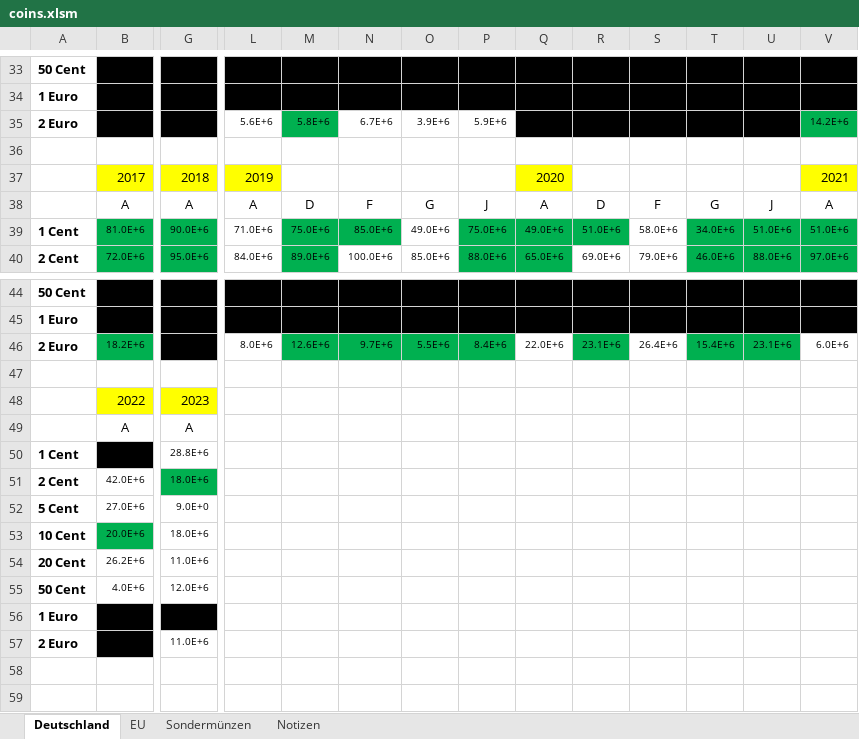
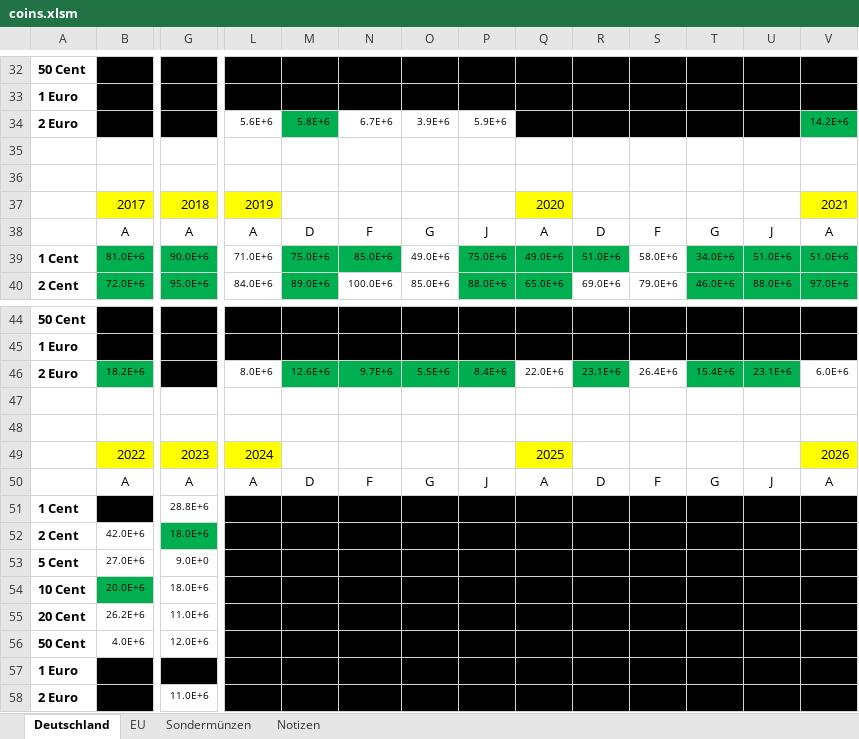
Before and after one commit to jannisborn/coinbot, an Excel workbook: coins.xlsm, sheet Deutschland, drawn as a sheet; only a part is shown, gaps mark what is left out; values as stored, in another font and other column widths than the file's, no borders; removed rows and columns are numbered as before the commit, all else as after; rows hold the shown columns only; the diff covers the shown part only; the diff names each change by its address in the sheet, - before the commit and + after, or states it on an @@ line.

```diff
--- a/coins.xlsm (sheet Deutschland)
+++ b/coins.xlsm (sheet Deutschland)
+row 36: (empty)
-row 48:  | 2022 | 2023
+row 48: (empty)
-B48 fill: #FFFF00
+B48 fill: none
-G48 fill: #FFFF00
+G48 fill: none
-row 49:  | A | A
+row 49:  | 2022 | 2023 | 2024 |  |  |  |  | 2025 |  |  |  |  | 2026
+row 50:  | A | A | A | D | F | G | J | A | D | F | G | J | A
-L51:V58 fill: none
+L51:V58 fill: #000000
```
Also changed, not shown: 1 removed row, 29 edited cells and cell formats elsewhere in this sheet, sheet EU, sheet Sondermünzen, formulas that keep their value, 10 other files.
